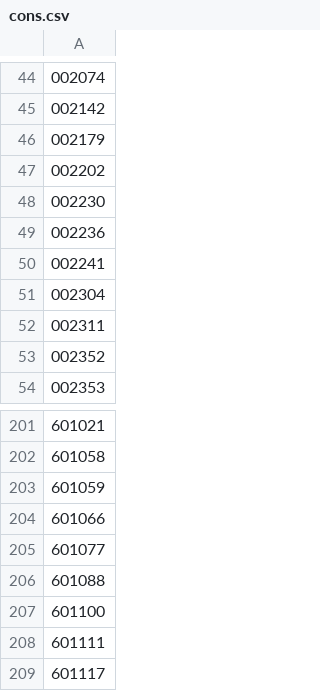
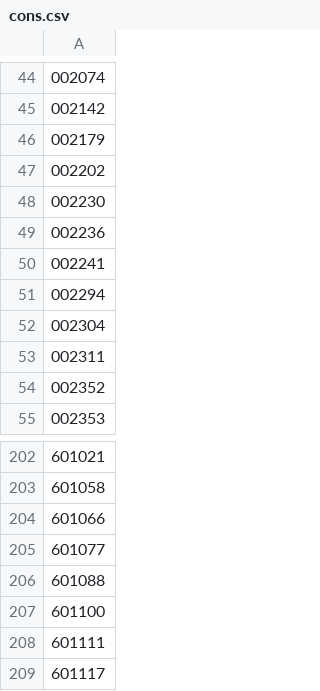
Before and after one commit to shansb/cn-market-data-archive, a CSV file: 00300-沪深300/cons.csv, drawn as a sheet; only a part is shown, gaps mark what is left out; removed rows and columns are numbered as before the commit, all else as after; the diff names each change by its address in the sheet, - before the commit and + after, or states it on an @@ line.

```diff
--- a/00300-沪深300/cons.csv
+++ b/00300-沪深300/cons.csv
+row 51: 002294
-row 203: 601059
```
Also changed, not shown: 000905-中证500/cons.csv, 2 other files.
